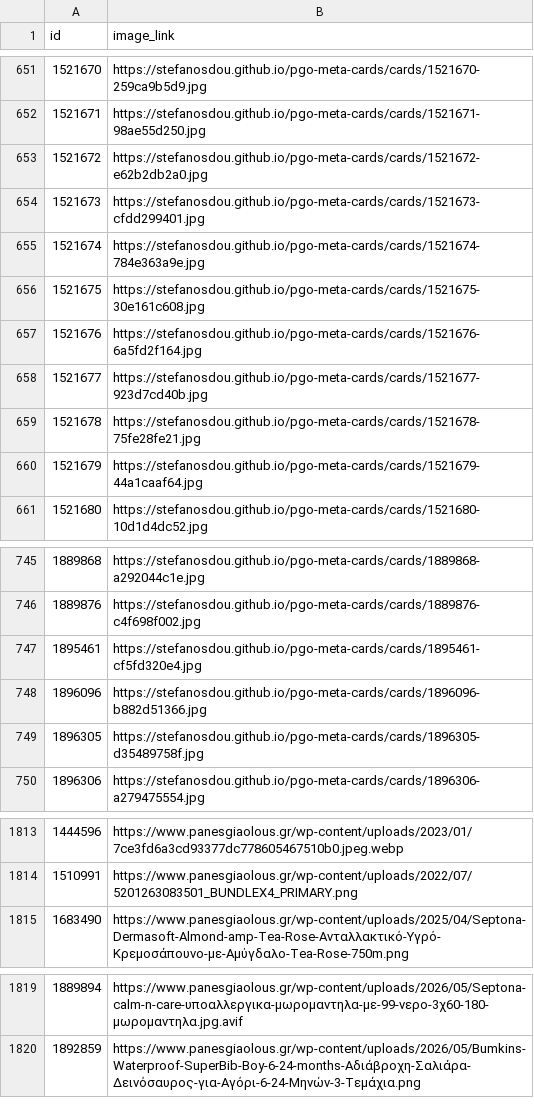
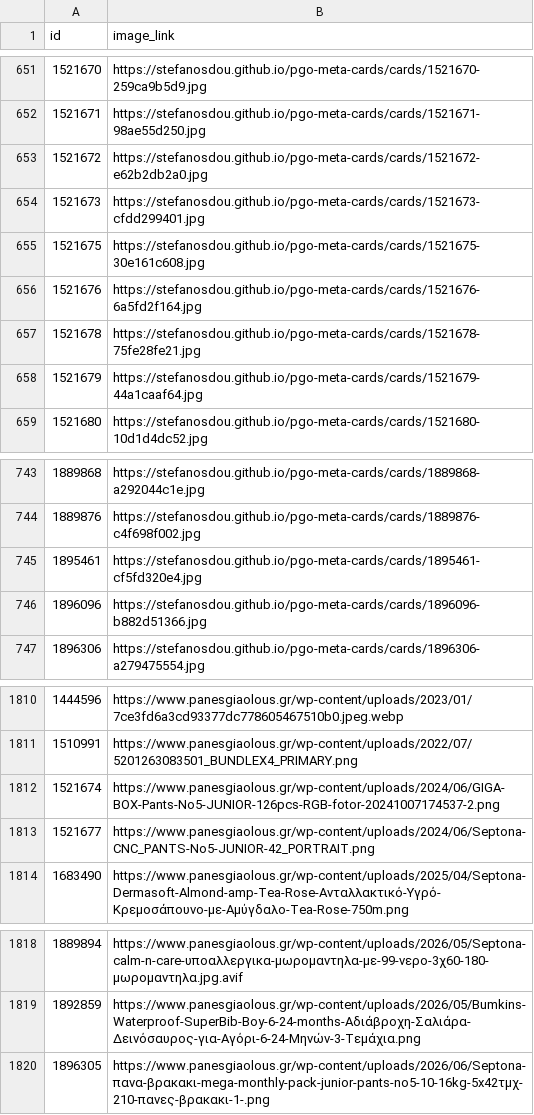
Before and after one commit to stefanosdou/pgo-meta-cards, a CSV file: feed/supplementary.csv, drawn as a sheet; only a part is shown, gaps mark what is left out; removed rows and columns are numbered as before the commit, all else as after; the diff names each change by its address in the sheet, - before the commit and + after, or states it on an @@ line.

Commit message:
cards: hourly build

```diff
--- a/feed/supplementary.csv
+++ b/feed/supplementary.csv
-row 655: 1521674 | https://stefanosdou.github.io/pgo-meta-cards/cards/1521674-784e363a9e.jpg
-row 658: 1521677 | https://stefanosdou.github.io/pgo-meta-cards/cards/1521677-923d7cd40b.jpg
-row 749: 1896305 | https://stefanosdou.github.io/pgo-meta-cards/cards/1896305-d35489758f.jpg
+row 1812: 1521674 | https://www.panesgiaolous.gr/wp-content/uploads/2024/06/GIGA-BOX-Pants-No5-JUNIOR-126pcs-RGB-fotor-20241007174537-2.png
+row 1813: 1521677 | https://www.panesgiaolous.gr/wp-content/uploads/2024/06/Septona-CNC_PANTS-No5-JUNIOR-42_PORTRAIT.png
+row 1820: 1896305 | https://www.panesgiaolous.gr/wp-content/uploads/2026/06/Septona-πανα-βρακακι-mega-monthly-pack-junior-pants-no5-10-16kg-5x42τμχ-210-πανες-βρακακι-1-.png
```
Also changed, not shown: 2 other files.
